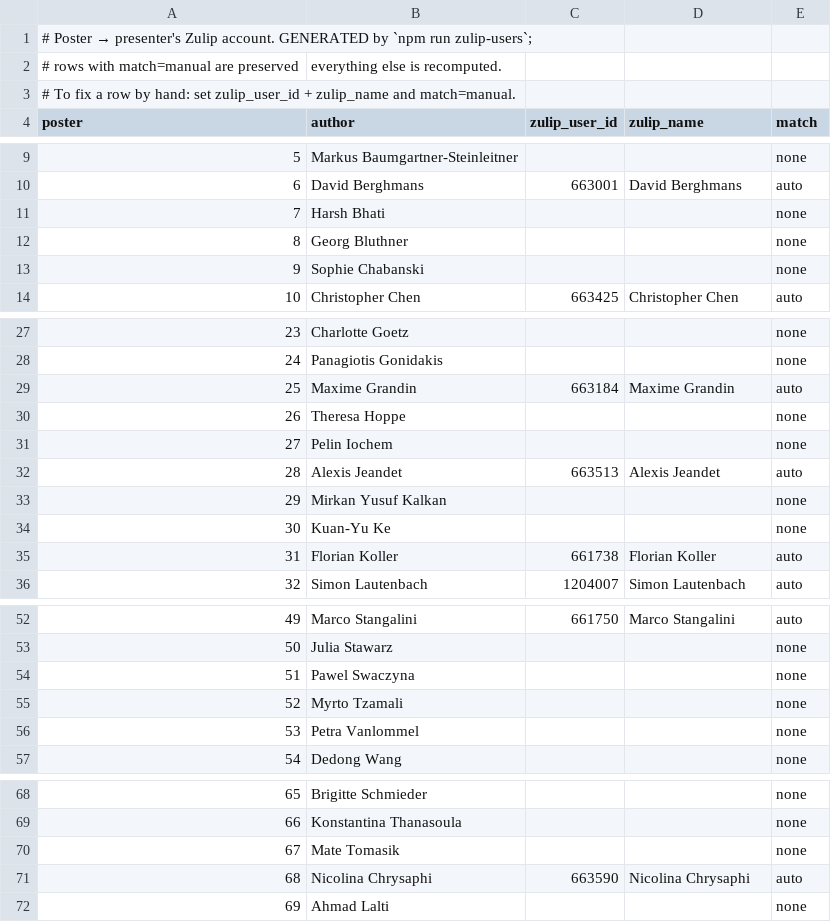
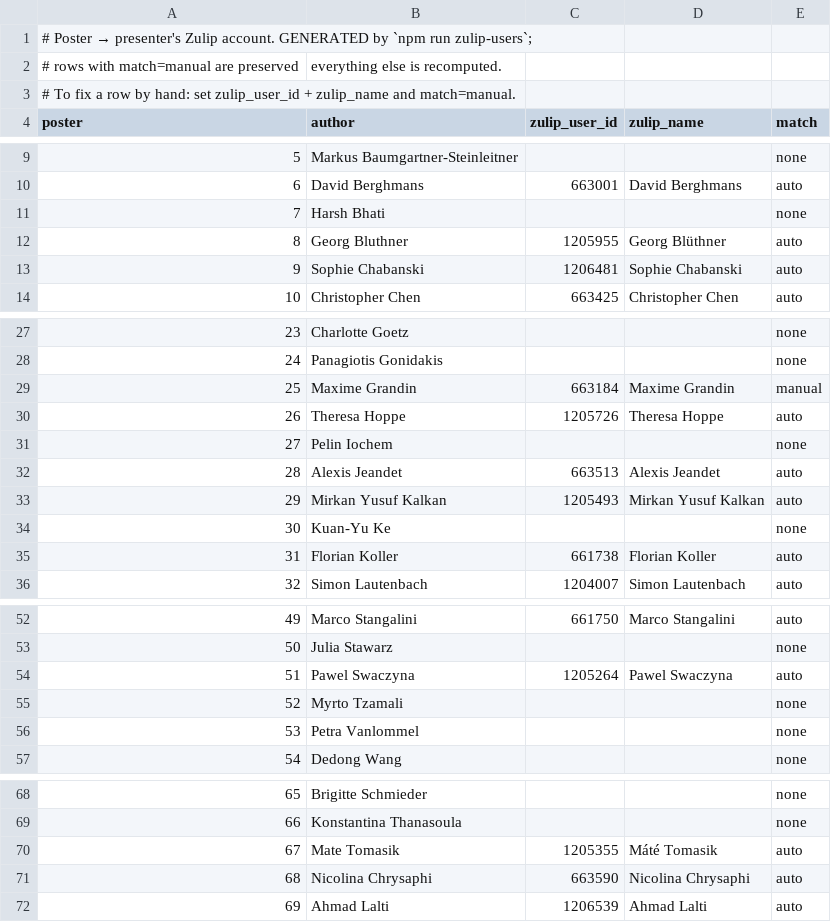
Before and after one commit to smithara/hie-2026, a CSV file: posters/zulip-users.csv, drawn as a sheet; only a part is shown, gaps mark what is left out.

Commit message:
Add poster submission #13 (Cipriani)
Also refresh posters/zulip-users.csv: new matches for P8, P9, P26, P29,
P51, P67, P69. P25 (Maxime Grandin) is now ambiguous — a second account
with the same name exists — so pin the previously-matched id as manual.

```diff
--- a/posters/zulip-users.csv
+++ b/posters/zulip-users.csv
@@ -11,4 +11,4 @@ poster,author,zulip_user_id,zulip_name,match
 7,Harsh Bhati,,,none
-8,Georg Bluthner,,,none
-9,Sophie Chabanski,,,none
+8,Georg Bluthner,1205955,Georg Blüthner,auto
+9,Sophie Chabanski,1206481,Sophie Chabanski,auto
 10,Christopher Chen,663425,Christopher Chen,auto
@@ -28,7 +28,7 @@ poster,author,zulip_user_id,zulip_name,match
 24,Panagiotis Gonidakis,,,none
-25,Maxime Grandin,663184,Maxime Grandin,auto
-26,Theresa Hoppe,,,none
+25,Maxime Grandin,663184,Maxime Grandin,manual
+26,Theresa Hoppe,1205726,Theresa Hoppe,auto
 27,Pelin Iochem,,,none
 28,Alexis Jeandet,663513,Alexis Jeandet,auto
-29,Mirkan Yusuf Kalkan,,,none
+29,Mirkan Yusuf Kalkan,1205493,Mirkan Yusuf Kalkan,auto
 30,Kuan-Yu Ke,,,none
@@ -53,3 +53,3 @@ poster,author,zulip_user_id,zulip_name,match
 50,Julia Stawarz,,,none
-51,Pawel Swaczyna,,,none
+51,Pawel Swaczyna,1205264,Pawel Swaczyna,auto
 52,Myrto Tzamali,,,none
@@ -69,4 +69,4 @@ poster,author,zulip_user_id,zulip_name,match
 66,Konstantina Thanasoula,,,none
-67,Mate Tomasik,,,none
+67,Mate Tomasik,1205355,Máté Tomasik,auto
 68,Nicolina Chrysaphi,663590,Nicolina Chrysaphi,auto
-69,Ahmad Lalti,,,none
+69,Ahmad Lalti,1206539,Ahmad Lalti,auto
```
Also changed, not shown: 3 other files.
